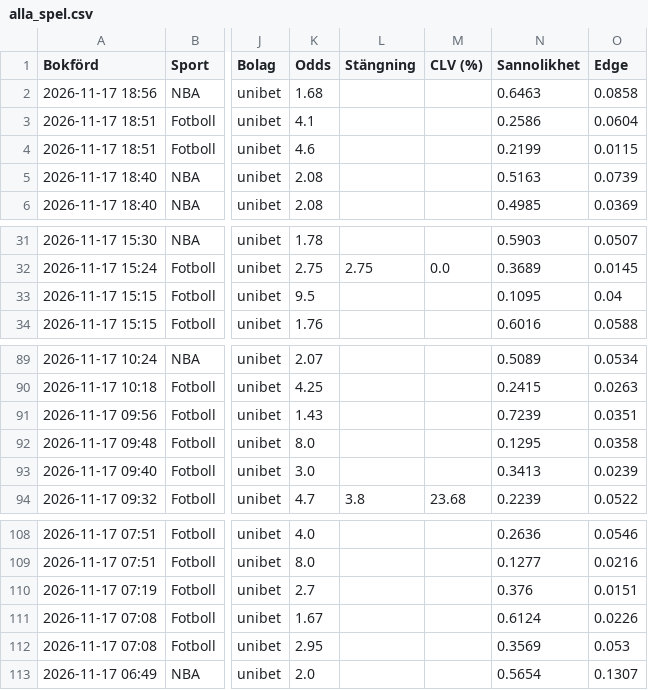
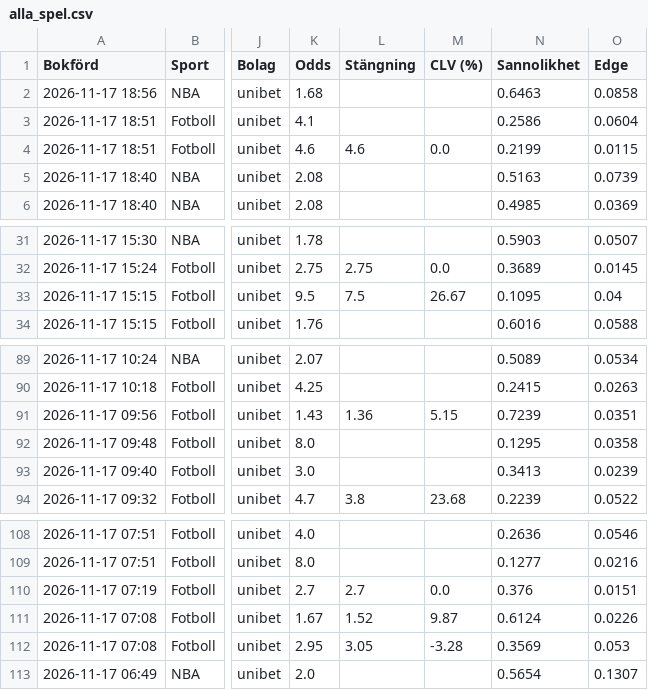
Before and after one commit to FatFockFrank888/propsbot, a CSV file: site/csv/alla_spel.csv, drawn as a sheet; only a part is shown, gaps mark what is left out; the diff names each change by its address in the sheet, - before the commit and + after, or states it on an @@ line.

```diff
--- a/site/csv/alla_spel.csv
+++ b/site/csv/alla_spel.csv
-L4 (Stängning): (empty)
+L4 (Stängning): 4.6
-M4 (CLV (%)): (empty)
+M4 (CLV (%)): 0.0
-L33 (Stängning): (empty)
+L33 (Stängning): 7.5
-M33 (CLV (%)): (empty)
+M33 (CLV (%)): 26.67
-L91 (Stängning): (empty)
+L91 (Stängning): 1.36
-M91 (CLV (%)): (empty)
+M91 (CLV (%)): 5.15
-L110 (Stängning): (empty)
+L110 (Stängning): 2.7
-M110 (CLV (%)): (empty)
+M110 (CLV (%)): 0.0
-L111 (Stängning): (empty)
+L111 (Stängning): 1.52
-M111 (CLV (%)): (empty)
+M111 (CLV (%)): 9.87
-L112 (Stängning): (empty)
+L112 (Stängning): 3.05
-M112 (CLV (%)): (empty)
+M112 (CLV (%)): -3.28
```
Also changed, not shown: site/csv/fotboll.csv, site/csv/live.csv, 17 other files.
